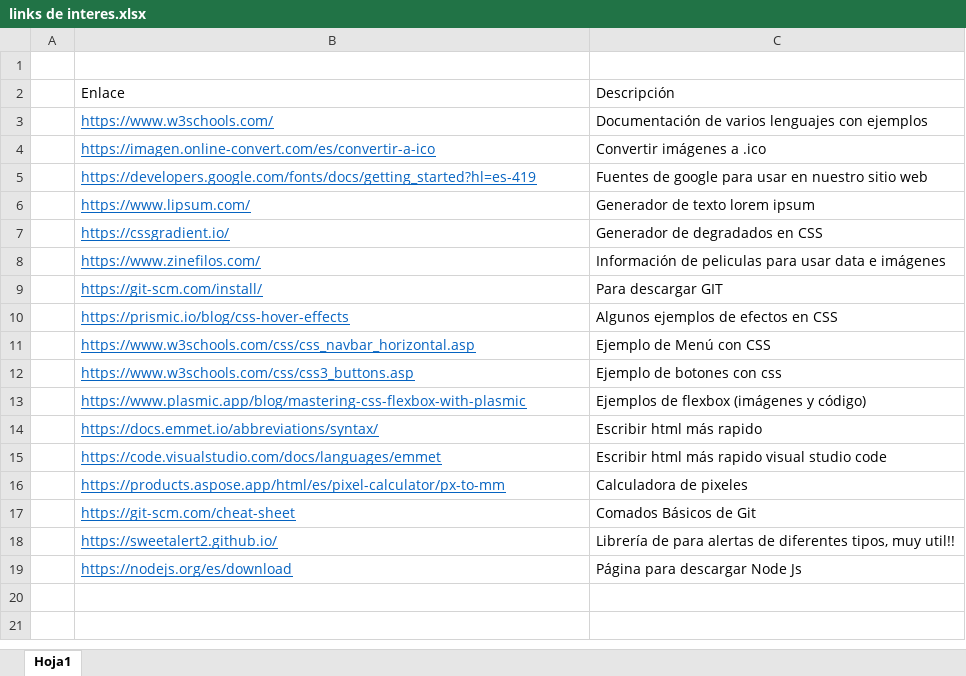
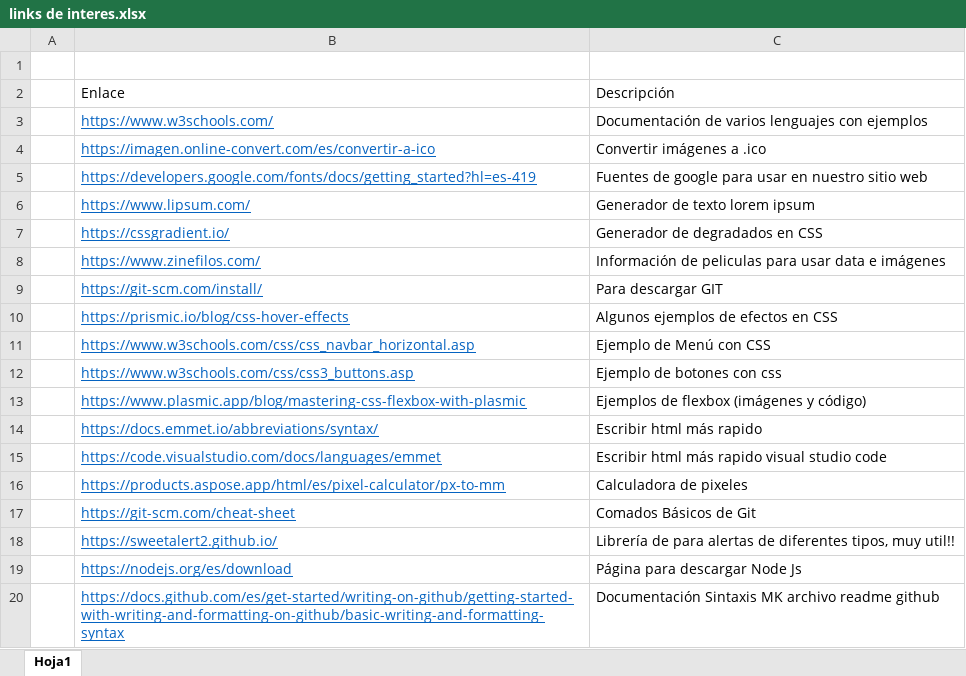
Before and after one commit to RicardoTechDev/Reinventate_SENCE_RTD-24-01-01-0001-2, an Excel workbook: links de interes.xlsx, sheet Hoja1, drawn as a sheet; values as stored, in another font and other column widths than the file's, no borders; the diff names each change by its address in the sheet, - before the commit and + after, or states it on an @@ line.

Commit message:
Actualización links y uso de Markdown

```diff
--- a/links de interes.xlsx (sheet Hoja1)
+++ b/links de interes.xlsx (sheet Hoja1)
+row 20:  | https://docs.github.com/es/get-started/writing-on-github/getting-started-with-writing-and-formatting-on-github/basic-writing-and-formatting-syntax | Documentación Sintaxis MK archivo readme github
```
Also changed, not shown: 3 other files.
